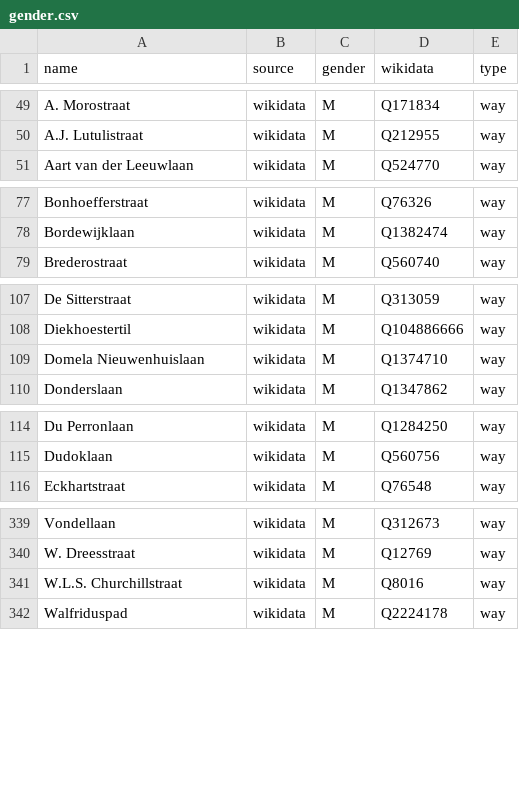
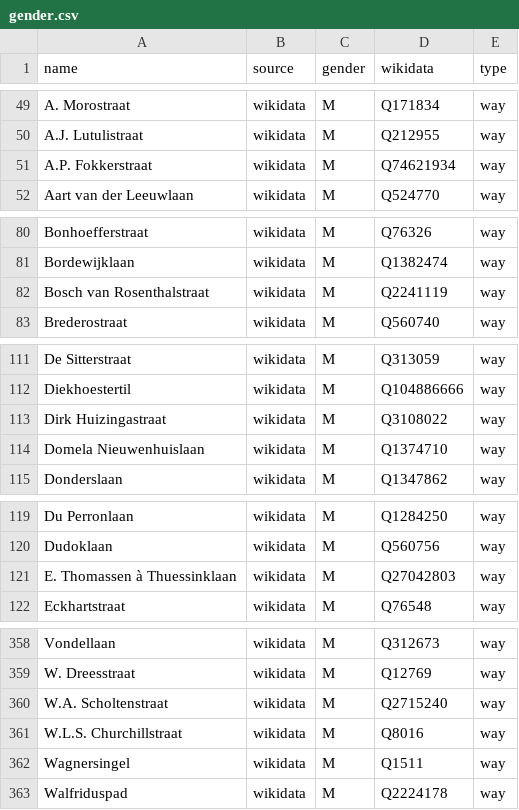
Before and after one commit to RobinLinde/equalstreetnames-groningen, a CSV file: data/gender.csv, drawn as a sheet; only a part is shown, gaps mark what is left out; the diff covers the shown part only; the diff names each change by its address in the sheet, - before the commit and + after, or states it on an @@ line.

```diff
--- a/data/gender.csv
+++ b/data/gender.csv
+row 51: A.P. Fokkerstraat | wikidata | M | Q74621934 | way
+row 82: Bosch van Rosenthalstraat | wikidata | M | Q2241119 | way
+row 113: Dirk Huizingastraat | wikidata | M | Q3108022 | way
+row 121: E. Thomassen à Thuessinklaan | wikidata | M | Q27042803 | way
+row 360: W.A. Scholtenstraat | wikidata | M | Q2715240 | way
+row 362: Wagnersingel | wikidata | M | Q1511 | way
```
Also changed, not shown: 15 added rows elsewhere in this file, data/other.csv, 2 other files.
